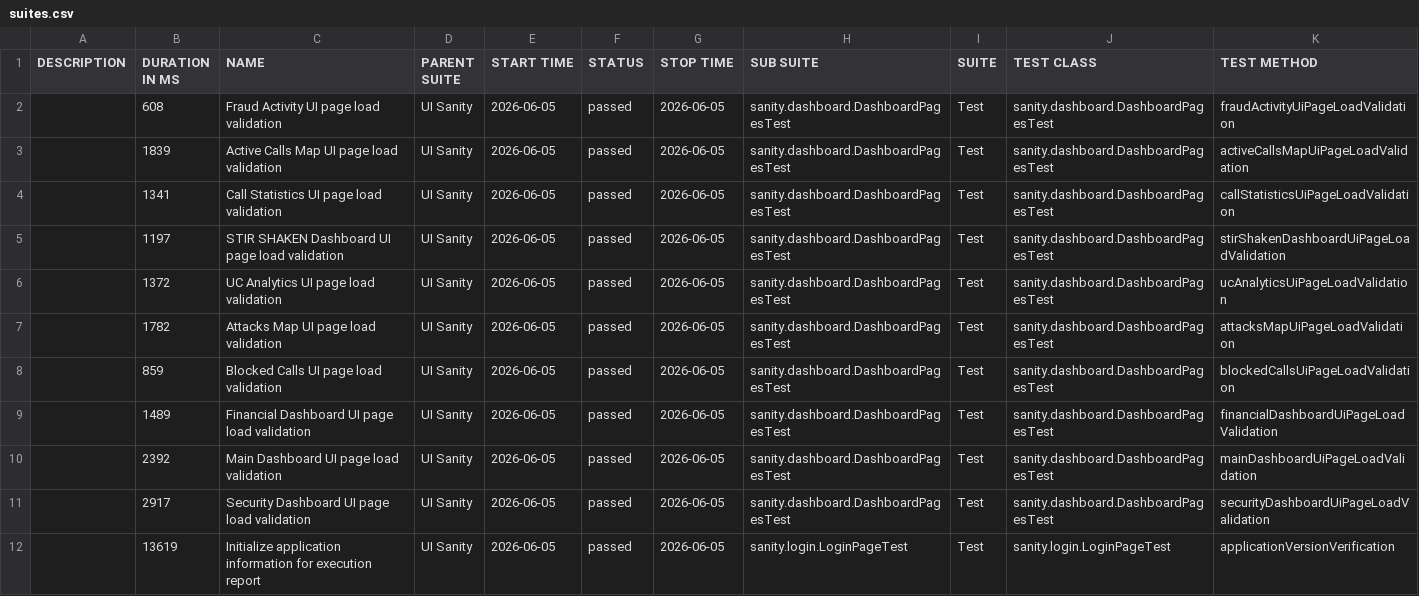
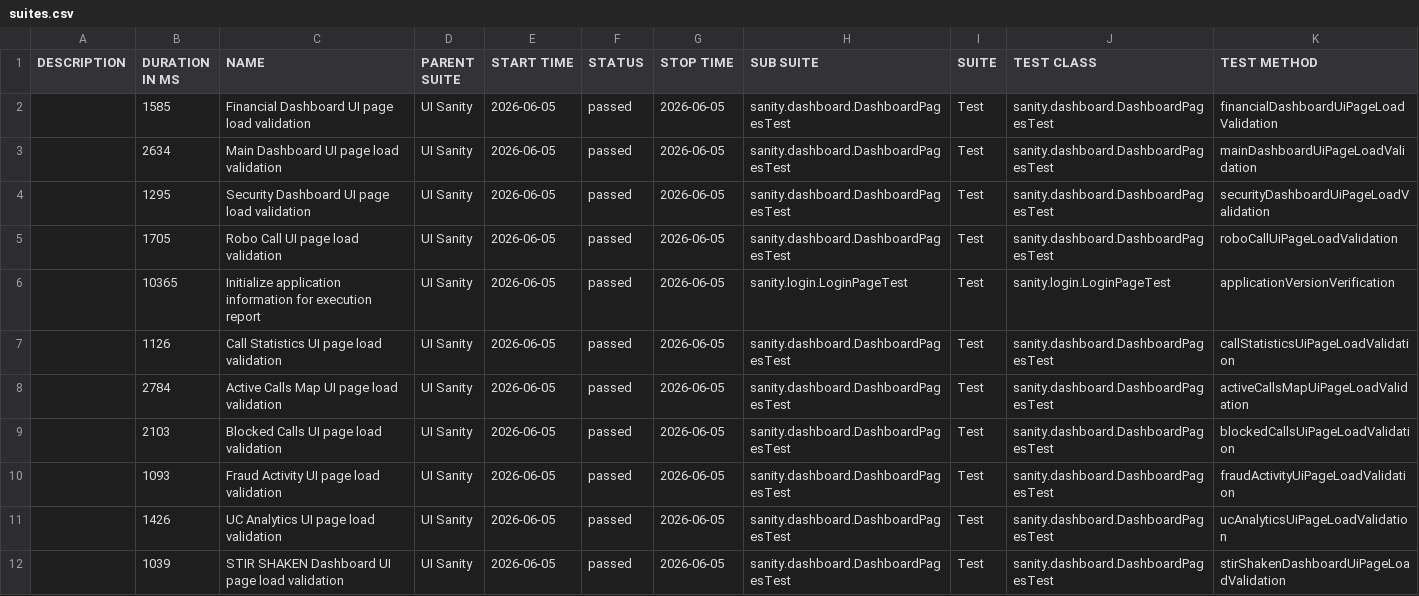
Before and after one commit to TmpRSN/Allure-Reports, a CSV file: sanity/data/suites.csv, drawn as a sheet; only a part is shown; the diff covers the shown part only.

```diff
--- a/sanity/data/suites.csv
+++ b/sanity/data/suites.csv
@@ -1,12 +1,12 @@
 "DESCRIPTION","DURATION IN MS","NAME","PARENT SUITE","START TIME","STATUS","STOP TIME","SUB SUITE","SUITE","TEST CLASS","TEST METHOD"
-"","608","Fraud Activity UI page load validation","UI Sanity","2026-06-05","passed","2026-06-05","sanity.dashboard.DashboardPagesTest","Test","sanity.dashboard.DashboardPagesTest","fraudActivityUiPageLoadValidation"
-"","1839","Active Calls Map UI page load validation","UI Sanity","2026-06-05","passed","2026-06-05","sanity.dashboard.DashboardPagesTest","Test","sanity.dashboard.DashboardPagesTest","activeCallsMapUiPageLoadValidation"
-"","1341","Call Statistics UI page load validation","UI Sanity","2026-06-05","passed","2026-06-05","sanity.dashboard.DashboardPagesTest","Test","sanity.dashboard.DashboardPagesTest","callStatisticsUiPageLoadValidation"
-"","1197","STIR SHAKEN Dashboard UI page load validation","UI Sanity","2026-06-05","passed","2026-06-05","sanity.dashboard.DashboardPagesTest","Test","sanity.dashboard.DashboardPagesTest","stirShakenDashboardUiPageLoadValidation"
-"","1372","UC Analytics UI page load validation","UI Sanity","2026-06-05","passed","2026-06-05","sanity.dashboard.DashboardPagesTest","Test","sanity.dashboard.DashboardPagesTest","ucAnalyticsUiPageLoadValidation"
-"","1782","Attacks Map UI page load validation","UI Sanity","2026-06-05","passed","2026-06-05","sanity.dashboard.DashboardPagesTest","Test","sanity.dashboard.DashboardPagesTest","attacksMapUiPageLoadValidation"
-"","859","Blocked Calls UI page load validation","UI Sanity","2026-06-05","passed","2026-06-05","sanity.dashboard.DashboardPagesTest","Test","sanity.dashboard.DashboardPagesTest","blockedCallsUiPageLoadValidation"
-"","1489","Financial Dashboard UI page load validation","UI Sanity","2026-06-05","passed","2026-06-05","sanity.dashboard.DashboardPagesTest","Test","sanity.dashboard.DashboardPagesTest","financialDashboardUiPageLoadValidation"
-"","2392","Main Dashboard UI page load validation","UI Sanity","2026-06-05","passed","2026-06-05","sanity.dashboard.DashboardPagesTest","Test","sanity.dashboard.DashboardPagesTest","mainDashboardUiPageLoadValidation"
-"","2917","Security Dashboard UI page load validation","UI Sanity","2026-06-05","passed","2026-06-05","sanity.dashboard.DashboardPagesTest","Test","sanity.dashboard.DashboardPagesTest","securityDashboardUiPageLoadValidation"
-"","13619","Initialize application information for execution report","UI Sanity","2026-06-05","passed","2026-06-05","sanity.login.LoginPageTest","Test","sanity.login.LoginPageTest","applicationVersionVerification"
+"","1585","Financial Dashboard UI page load validation","UI Sanity","2026-06-05","passed","2026-06-05","sanity.dashboard.DashboardPagesTest","Test","sanity.dashboard.DashboardPagesTest","financialDashboardUiPageLoadValidation"
+"","2634","Main Dashboard UI page load validation","UI Sanity","2026-06-05","passed","2026-06-05","sanity.dashboard.DashboardPagesTest","Test","sanity.dashboard.DashboardPagesTest","mainDashboardUiPageLoadValidation"
+"","1295","Security Dashboard UI page load validation","UI Sanity","2026-06-05","passed","2026-06-05","sanity.dashboard.DashboardPagesTest","Test","sanity.dashboard.DashboardPagesTest","securityDashboardUiPageLoadValidation"
+"","1705","Robo Call UI page load validation","UI Sanity","2026-06-05","passed","2026-06-05","sanity.dashboard.DashboardPagesTest","Test","sanity.dashboard.DashboardPagesTest","roboCallUiPageLoadValidation"
+"","10365","Initialize application information for execution report","UI Sanity","2026-06-05","passed","2026-06-05","sanity.login.LoginPageTest","Test","sanity.login.LoginPageTest","applicationVersionVerification"
+"","1126","Call Statistics UI page load validation","UI Sanity","2026-06-05","passed","2026-06-05","sanity.dashboard.DashboardPagesTest","Test","sanity.dashboard.DashboardPagesTest","callStatisticsUiPageLoadValidation"
+"","2784","Active Calls Map UI page load validation","UI Sanity","2026-06-05","passed","2026-06-05","sanity.dashboard.DashboardPagesTest","Test","sanity.dashboard.DashboardPagesTest","activeCallsMapUiPageLoadValidation"
+"","2103","Blocked Calls UI page load validation","UI Sanity","2026-06-05","passed","2026-06-05","sanity.dashboard.DashboardPagesTest","Test","sanity.dashboard.DashboardPagesTest","blockedCallsUiPageLoadValidation"
+"","1093","Fraud Activity UI page load validation","UI Sanity","2026-06-05","passed","2026-06-05","sanity.dashboard.DashboardPagesTest","Test","sanity.dashboard.DashboardPagesTest","fraudActivityUiPageLoadValidation"
+"","1426","UC Analytics UI page load validation","UI Sanity","2026-06-05","passed","2026-06-05","sanity.dashboard.DashboardPagesTest","Test","sanity.dashboard.DashboardPagesTest","ucAnalyticsUiPageLoadValidation"
+"","1039","STIR SHAKEN Dashboard UI page load validation","UI Sanity","2026-06-05","passed","2026-06-05","sanity.dashboard.DashboardPagesTest","Test","sanity.dashboard.DashboardPagesTest","stirShakenDashboardUiPageLoadValidation"
```
Also changed, not shown: 6 edited cells elsewhere in this file, 34 other files.
